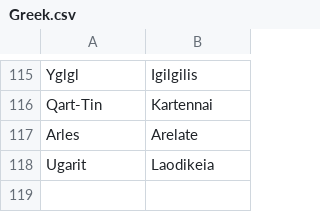
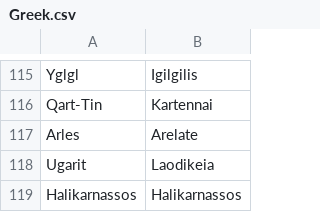
Before and after one commit to proompter-deluxe/Dawn-of-Civilization, a CSV file: Assets/Maps/Translations/Greek.csv, drawn as a sheet; only a part is shown, gaps mark what is left out; the diff names each change by its address in the sheet, - before the commit and + after, or states it on an @@ line.

Commit message:
Halicarnassus names for Latin, Greek

```diff
--- a/Assets/Maps/Translations/Greek.csv
+++ b/Assets/Maps/Translations/Greek.csv
+row 119: Halikarnassos | Halikarnassos
```
Also changed, not shown: Assets/Maps/Translations/Latin.csv.
